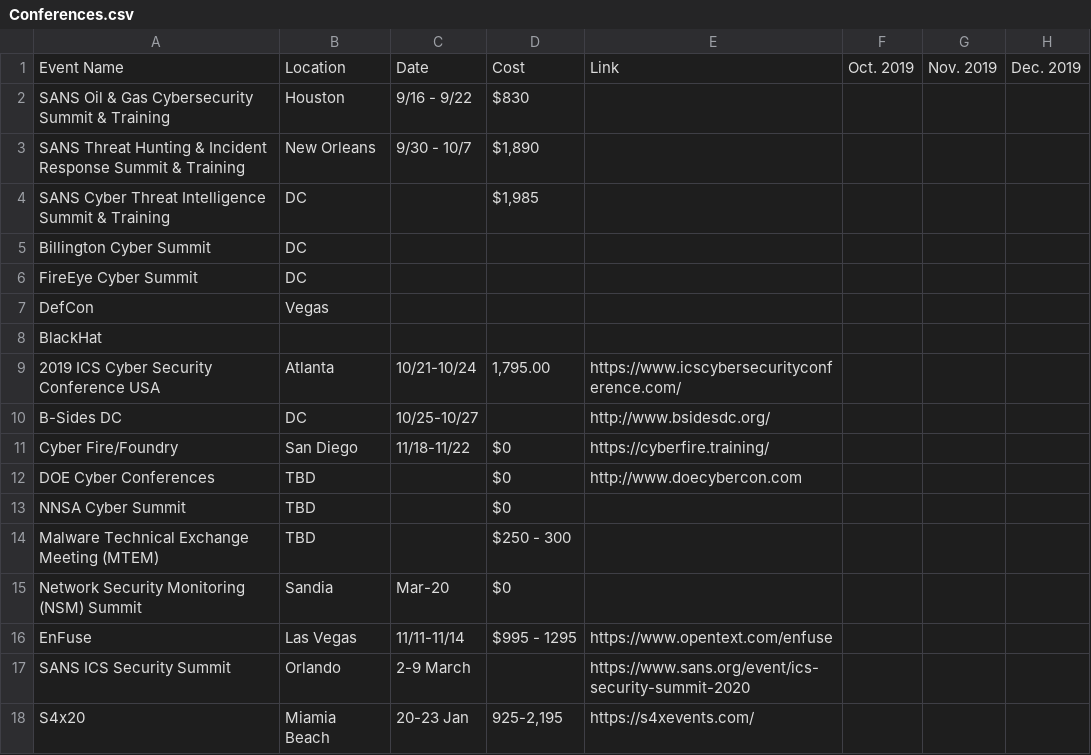
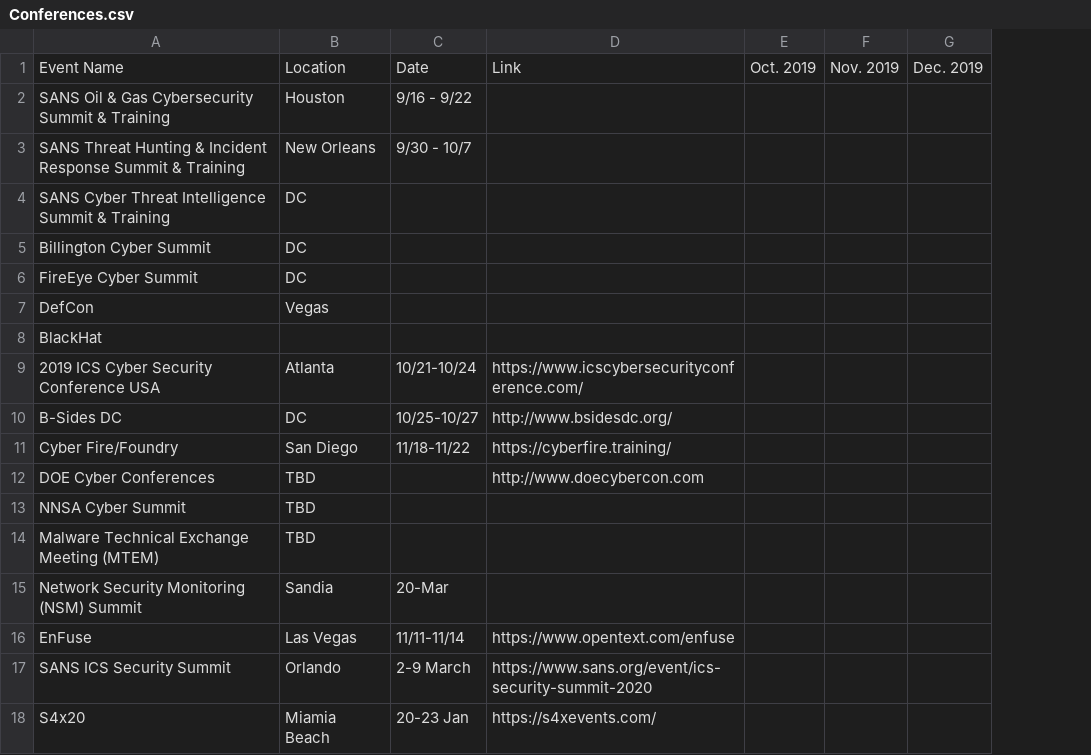
Before and after one commit to Ka0sKl0wN/ICS-Security-Study-Resources, a CSV file: Conferences.csv, drawn as a sheet; only a part is shown; the diff names each change by its address in the sheet, - before the commit and + after, or states it on an @@ line.

```diff
--- a/Conferences.csv
+++ b/Conferences.csv
-column D, rows 1-18: Cost | $830 | $1,890 | $1,985 |  |  |  |  | 1,795.00 |  | $0 | $0 | $0 | $250 - 300 | $0 | $995 - 1295 |  | 925-2,195
-C15: Mar-20
+C15: 20-Mar
```
Also changed, not shown: Training.csv.
